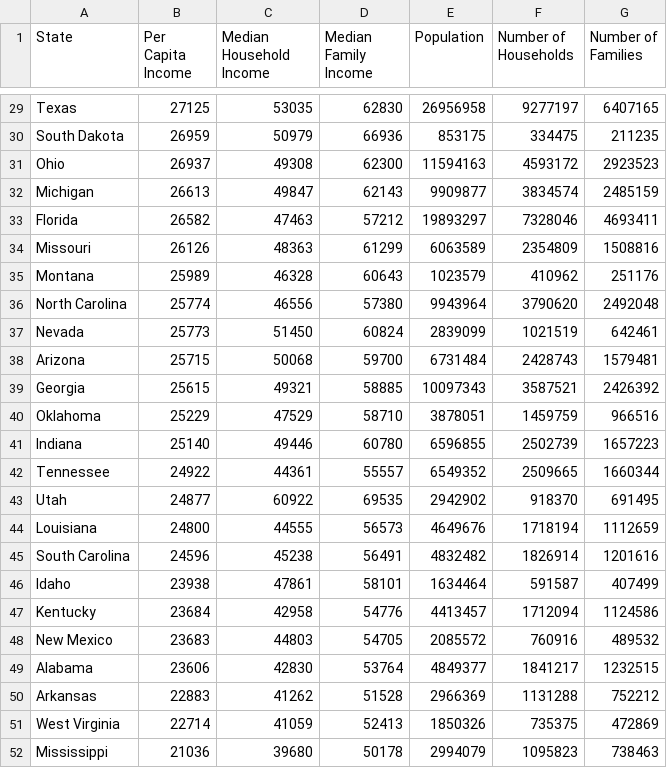
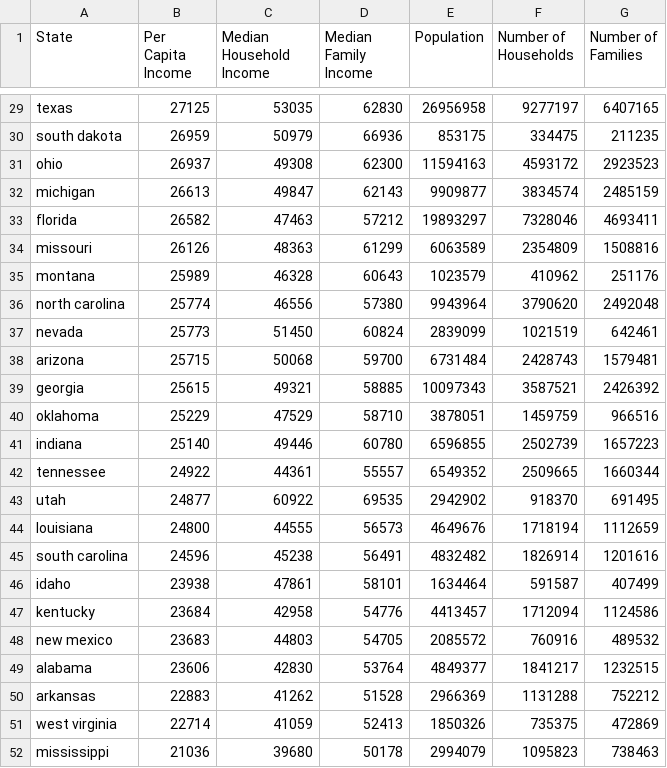
Before and after one commit to ccmilne/507FinalProject, a CSV file: wikipedia.csv, drawn as a sheet; only a part is shown, gaps mark what is left out; the diff covers the shown part only; the diff names each change by its address in the sheet, - before the commit and + after, or states it on an @@ line.

```diff
--- a/wikipedia.csv
+++ b/wikipedia.csv
-A29 (State): Texas
+A29 (State): texas
-A30 (State): South Dakota
+A30 (State): south dakota
-A31 (State): Ohio
+A31 (State): ohio
-A32 (State): Michigan
+A32 (State): michigan
-A33 (State): Florida
+A33 (State): florida
-A34 (State): Missouri
+A34 (State): missouri
-A35 (State): Montana
+A35 (State): montana
-A36 (State): North Carolina
+A36 (State): north carolina
-A37 (State): Nevada
+A37 (State): nevada
-A38 (State): Arizona
+A38 (State): arizona
-A39 (State): Georgia
+A39 (State): georgia
-A40 (State): Oklahoma
+A40 (State): oklahoma
-A41 (State): Indiana
+A41 (State): indiana
-A42 (State): Tennessee
+A42 (State): tennessee
-A43 (State): Utah
+A43 (State): utah
-A44 (State): Louisiana
+A44 (State): louisiana
-A45 (State): South Carolina
+A45 (State): south carolina
-A46 (State): Idaho
+A46 (State): idaho
-A47 (State): Kentucky
+A47 (State): kentucky
-A48 (State): New Mexico
+A48 (State): new mexico
-A49 (State): Alabama
+A49 (State): alabama
-A50 (State): Arkansas
+A50 (State): arkansas
-A51 (State): West Virginia
+A51 (State): west virginia
-A52 (State): Mississippi
+A52 (State): mississippi
```
Also changed, not shown: 27 edited cells elsewhere in this file, census.csv, zillow.csv, 6 other files.
